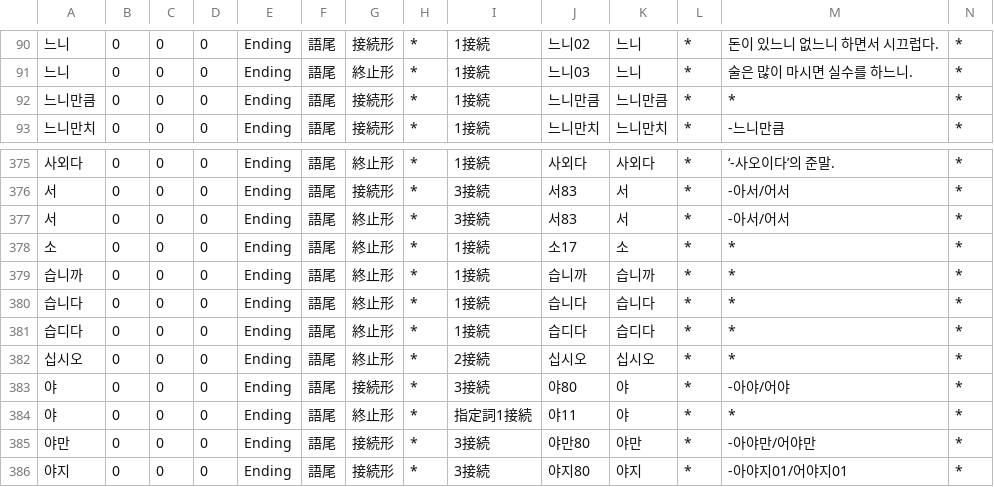
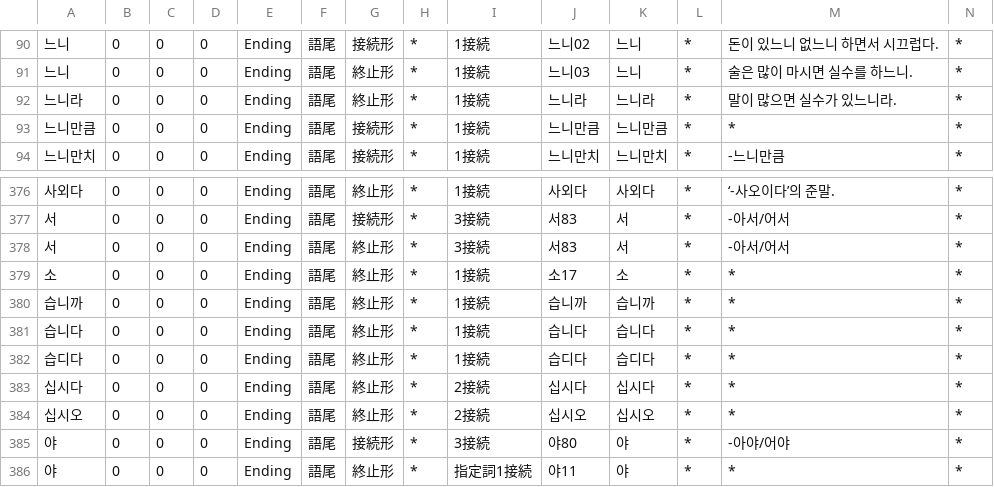
Before and after one commit to okikirmui/nkhandic, a CSV file: seed/Ending.csv, drawn as a sheet; only a part is shown, gaps mark what is left out; the shorter side is filled out with more unchanged rows; rows hold the shown columns only; the diff names each change by its address in the sheet, - before the commit and + after, or states it on an @@ line.

```diff
--- a/seed/Ending.csv
+++ b/seed/Ending.csv
+row 92: 느니라 | 0 | 0 | 0 | Ending | 語尾 | 終止形 | * | 1接続 | 느니라 | 느니라 | * | 말이 많으면 실수가 있느니라. | *
+row 383: 십시다 | 0 | 0 | 0 | Ending | 語尾 | 終止形 | * | 2接続 | 십시다 | 십시다 | * | * | *
```
Also changed, not shown: seed/Adverb.csv, 3 other files.
